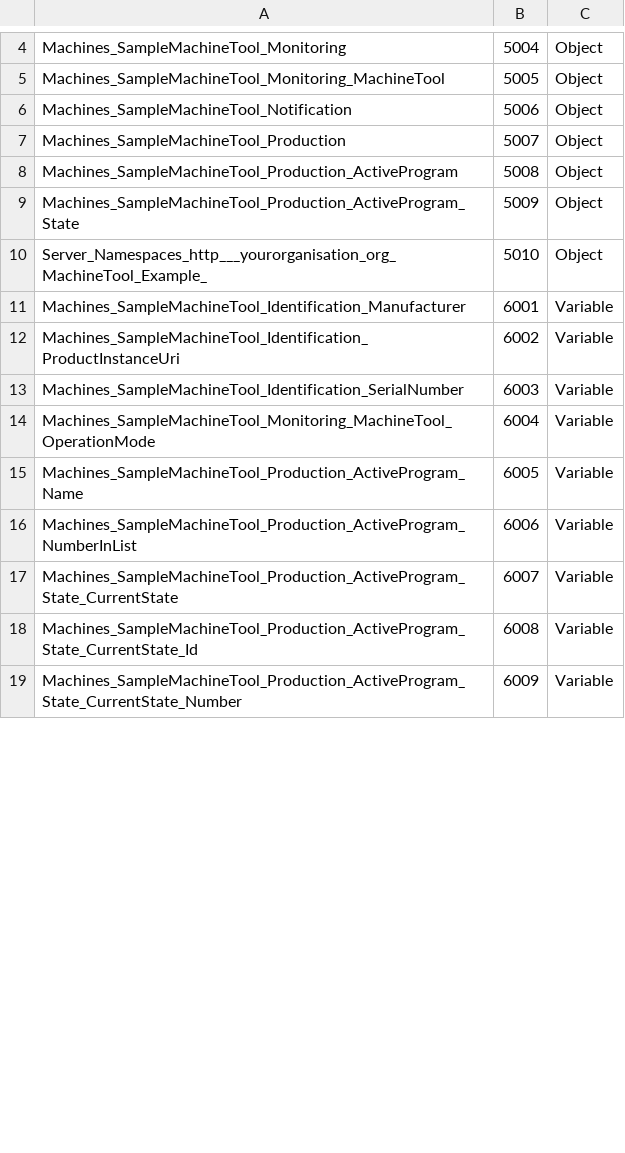
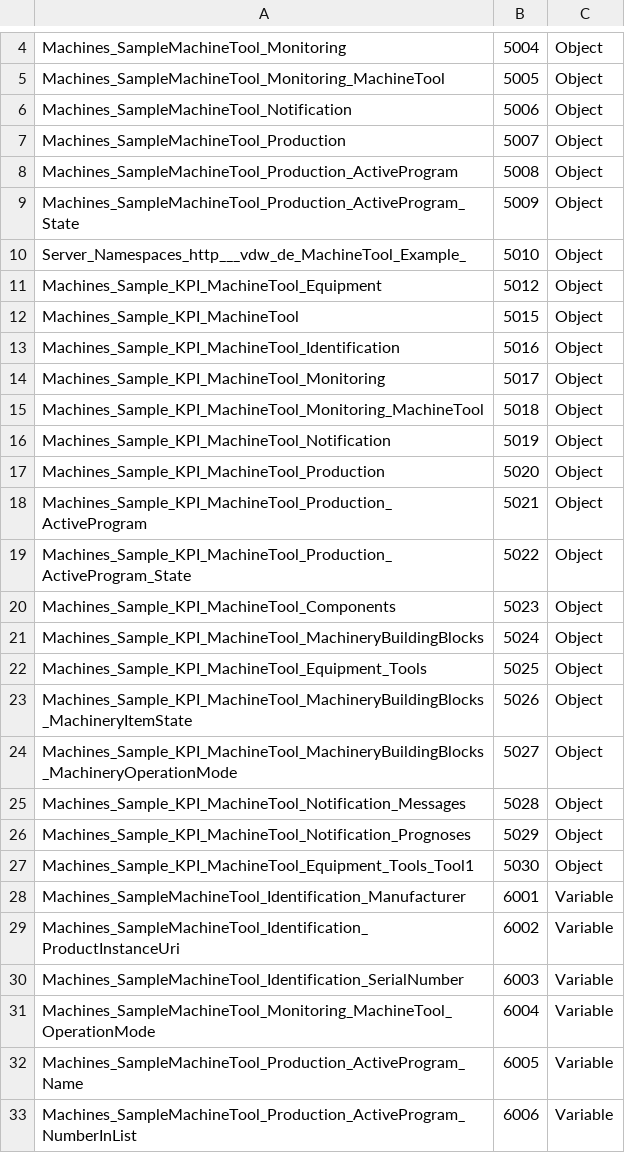
Before and after one commit to OPCFoundation/UA-Nodeset, a CSV file: MachineTool/Machinetool-Example.NodeIds.csv, drawn as a sheet; only a part is shown, gaps mark what is left out; the shorter side is filled out with more unchanged rows; the diff covers the shown part only.

Commit message:
MachineTool-1.01.0-2022-05-09

```diff
--- a/MachineTool/Machinetool-Example.NodeIds.csv
+++ b/MachineTool/Machinetool-Example.NodeIds.csv
@@ -9,3 +9,20 @@ Machines_SampleMachineTool_Production_ActiveProgram,5008,Object
 Machines_SampleMachineTool_Production_ActiveProgram_State,5009,Object
-Server_Namespaces_http___yourorganisation_org_MachineTool_Example_,5010,Object
+Server_Namespaces_http___vdw_de_MachineTool_Example_,5010,Object
+Machines_Sample_KPI_MachineTool_Equipment,5012,Object
+Machines_Sample_KPI_MachineTool,5015,Object
+Machines_Sample_KPI_MachineTool_Identification,5016,Object
+Machines_Sample_KPI_MachineTool_Monitoring,5017,Object
+Machines_Sample_KPI_MachineTool_Monitoring_MachineTool,5018,Object
+Machines_Sample_KPI_MachineTool_Notification,5019,Object
+Machines_Sample_KPI_MachineTool_Production,5020,Object
+Machines_Sample_KPI_MachineTool_Production_ActiveProgram,5021,Object
+Machines_Sample_KPI_MachineTool_Production_ActiveProgram_State,5022,Object
+Machines_Sample_KPI_MachineTool_Components,5023,Object
+Machines_Sample_KPI_MachineTool_MachineryBuildingBlocks,5024,Object
+Machines_Sample_KPI_MachineTool_Equipment_Tools,5025,Object
+Machines_Sample_KPI_MachineTool_MachineryBuildingBlocks_MachineryItemState,5026,Object
+Machines_Sample_KPI_MachineTool_MachineryBuildingBlocks_MachineryOperationMode,5027,Object
+Machines_Sample_KPI_MachineTool_Notification_Messages,5028,Object
+Machines_Sample_KPI_MachineTool_Notification_Prognoses,5029,Object
+Machines_Sample_KPI_MachineTool_Equipment_Tools_Tool1,5030,Object
 Machines_SampleMachineTool_Identification_Manufacturer,6001,Variable
```
Also changed, not shown: 19 added rows and 7 edited cells elsewhere in this file, 6 other files.
